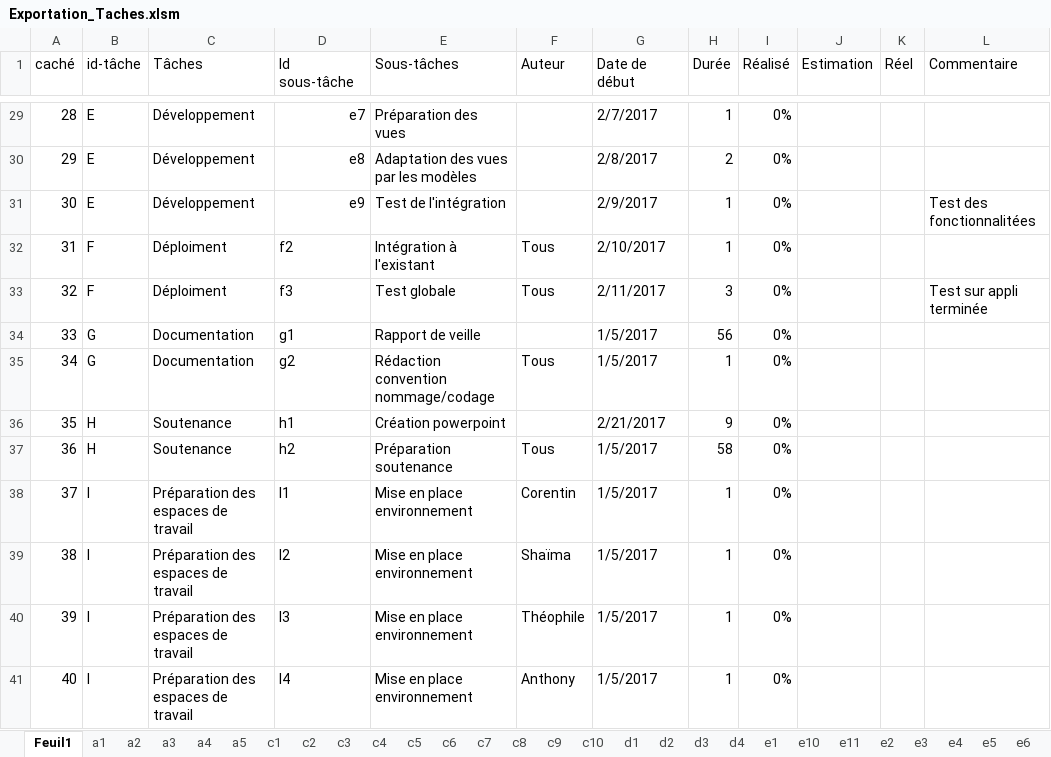
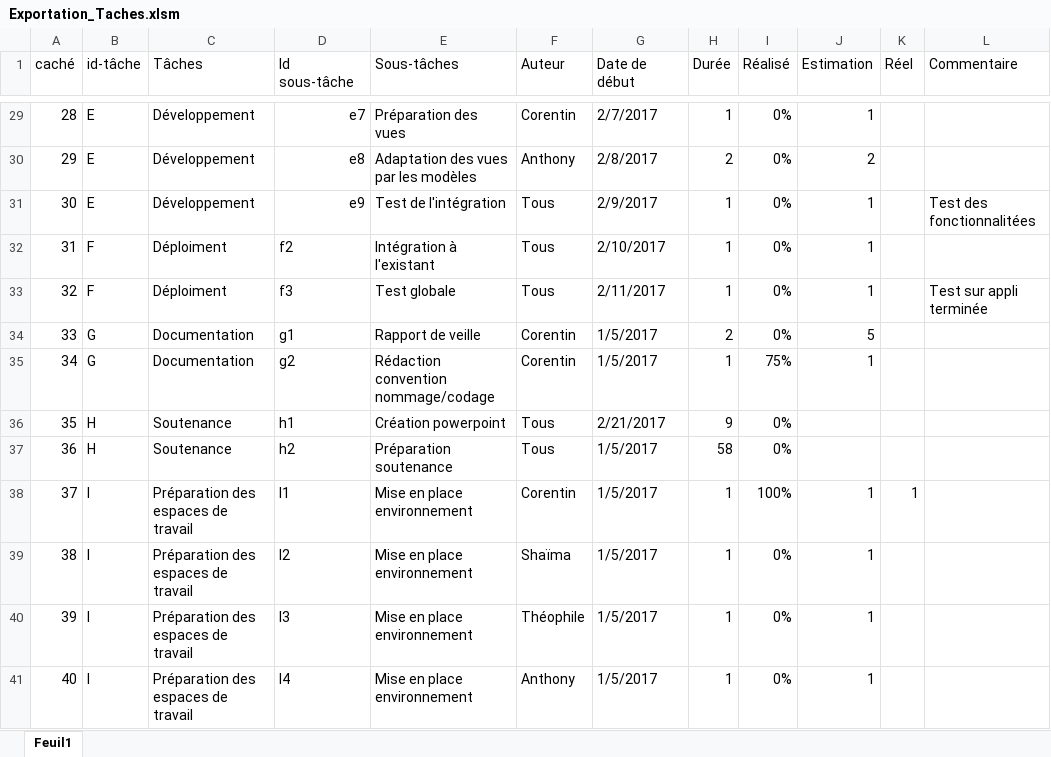
Before and after one commit to DarkChimeria/DISII-Projet2, an Excel workbook: ressources/stockage/Exportation_Taches.xlsm, sheet Feuil1, drawn as a sheet; only a part is shown, gaps mark what is left out; values as stored, in another font and other column widths than the file's, no cell formats; charts and pictures and table styles not drawn; the diff covers the shown part only; the diff names each change by its address in the sheet, - before the commit and + after, or states it on an @@ line.

```diff
--- a/ressources/stockage/Exportation_Taches.xlsm (sheet Feuil1)
+++ b/ressources/stockage/Exportation_Taches.xlsm (sheet Feuil1)
-sheet tab: a1
-sheet tab: a2
-sheet tab: a3
-sheet tab: a4
-sheet tab: a5
-sheet tab: c1
-sheet tab: c2
-sheet tab: c3
-sheet tab: c4
-sheet tab: c5
-sheet tab: c6
-sheet tab: c7
-sheet tab: c8
-sheet tab: c9
-sheet tab: c10
-sheet tab: d1
-sheet tab: d2
-sheet tab: d3
-sheet tab: d4
-sheet tab: e1
-sheet tab: e10
-sheet tab: e11
-sheet tab: e2
-sheet tab: e3
-sheet tab: e4
-sheet tab: e5
-sheet tab: e6
-F29 (Auteur): (empty)
+F29 (Auteur): Corentin
-J29 (Estimation): (empty)
+J29 (Estimation): 1
-F30 (Auteur): (empty)
+F30 (Auteur): Anthony
-J30 (Estimation): (empty)
+J30 (Estimation): 2
-F31 (Auteur): (empty)
+F31 (Auteur): Tous
-J31:J33 (Estimation): (empty)
+J31:J33 (Estimation): 1
-H33 (Durée): 3
+H33 (Durée): 1
-F34 (Auteur): (empty)
+F34 (Auteur): Corentin
-H34 (Durée): 56
+H34 (Durée): 2
-J34 (Estimation): (empty)
+J34 (Estimation): 5
-F35 (Auteur): Tous
+F35 (Auteur): Corentin
-I35 (Réalisé): 0%
+I35 (Réalisé): 75%
-J35 (Estimation): (empty)
+J35 (Estimation): 1
-F36 (Auteur): (empty)
+F36 (Auteur): Tous
-I38 (Réalisé): 0%
+I38 (Réalisé): 100%
-J38:J41 (Estimation): (empty)
+J38:J41 (Estimation): 1
-K38 (Réel): (empty)
+K38 (Réel): 1
```
Also changed, not shown: 49 edited cells elsewhere in this sheet, other sheet tabs, cell formats, charts or pictures, ressources/stockage/Diagramme-de-Gantt-sur-Excel-v3.xlsx.
